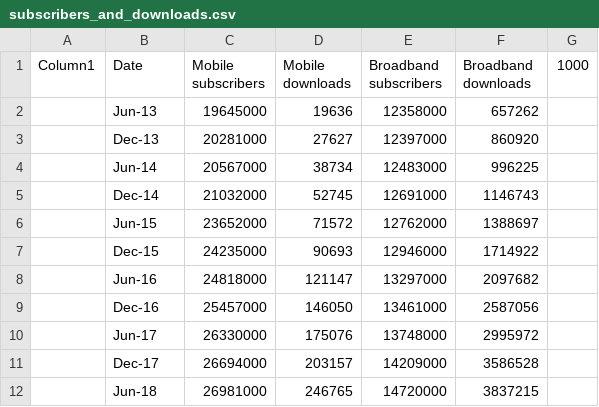
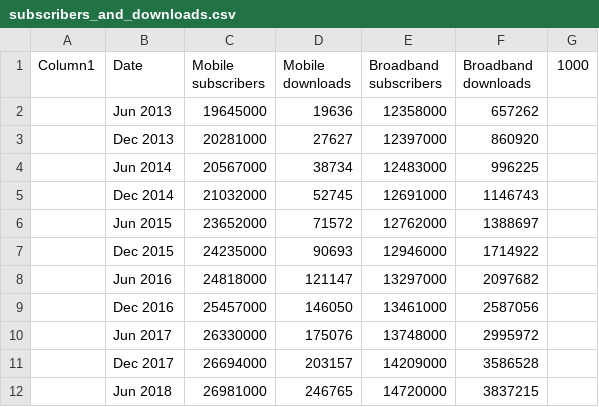
Before and after one commit to jumanji1310/FIT3179, a CSV file: data/subscribers_and_downloads.csv, drawn as a sheet.

```diff
--- a/data/subscribers_and_downloads.csv
+++ b/data/subscribers_and_downloads.csv
@@ -1,12 +1,12 @@
 Column1,Date,Mobile subscribers,Mobile downloads,Broadband subscribers,Broadband downloads,1000
-,Jun-13,19645000,19636,12358000,657262,
-,Dec-13,20281000,27627,12397000,860920,
-,Jun-14,20567000,38734,12483000,996225,
-,Dec-14,21032000,52745,12691000,1146743,
-,Jun-15,23652000,71572,12762000,1388697,
-,Dec-15,24235000,90693,12946000,1714922,
-,Jun-16,24818000,121147,13297000,2097682,
-,Dec-16,25457000,146050,13461000,2587056,
-,Jun-17,26330000,175076,13748000,2995972,
-,Dec-17,26694000,203157,14209000,3586528,
-,Jun-18,26981000,246765,14720000,3837215,
+,Jun 2013,19645000,19636,12358000,657262,
+,Dec 2013,20281000,27627,12397000,860920,
+,Jun 2014,20567000,38734,12483000,996225,
+,Dec 2014,21032000,52745,12691000,1146743,
+,Jun 2015,23652000,71572,12762000,1388697,
+,Dec 2015,24235000,90693,12946000,1714922,
+,Jun 2016,24818000,121147,13297000,2097682,
+,Dec 2016,25457000,146050,13461000,2587056,
+,Jun 2017,26330000,175076,13748000,2995972,
+,Dec 2017,26694000,203157,14209000,3586528,
+,Jun 2018,26981000,246765,14720000,3837215,
```
Also changed, not shown: 9 other files.
